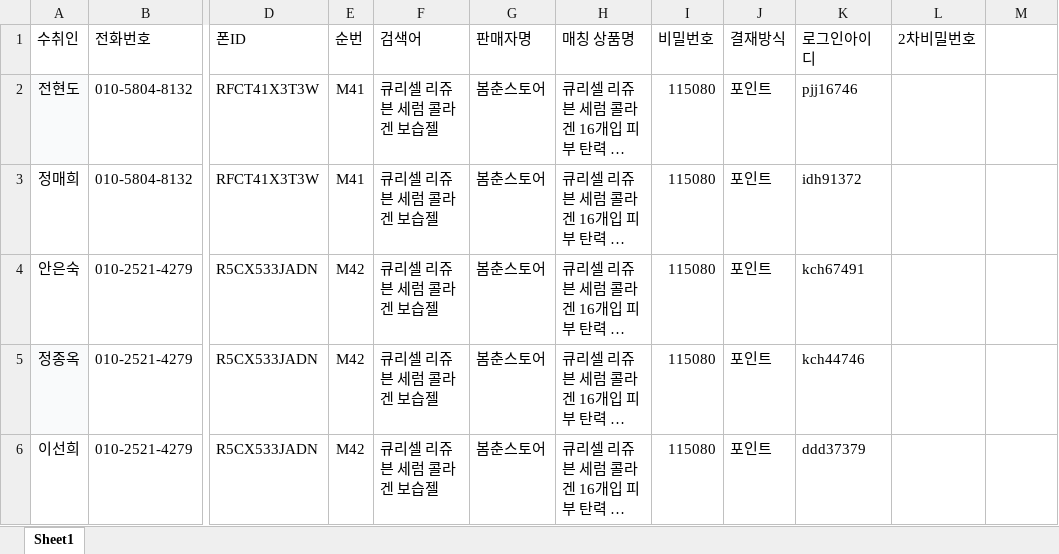
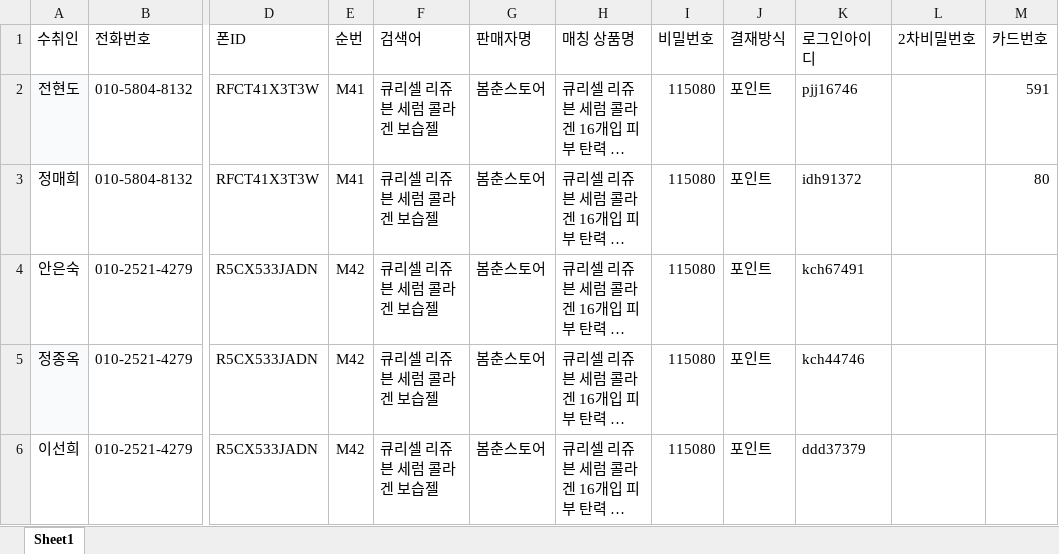
Before and after one commit to yuzhenguo/nAuto, an Excel workbook: 개발문서/결재목록.xlsx, sheet Sheet1, drawn as a sheet; only a part is shown, gaps mark what is left out; long unchanged cells end in …; values as stored, in another font and other column widths than the file's, no borders; conditional formats not drawn; the diff names each change by its address in the sheet, - before the commit and + after, or states it on an @@ line.

```diff
--- a/개발문서/결재목록.xlsx (sheet Sheet1)
+++ b/개발문서/결재목록.xlsx (sheet Sheet1)
-M1: (empty)
+M1: 카드번호
-M2 (카드번호): (empty)
+M2 (카드번호): 591
-M3 (카드번호): (empty)
+M3 (카드번호): 80
```
Also changed, not shown: 18 other files.
